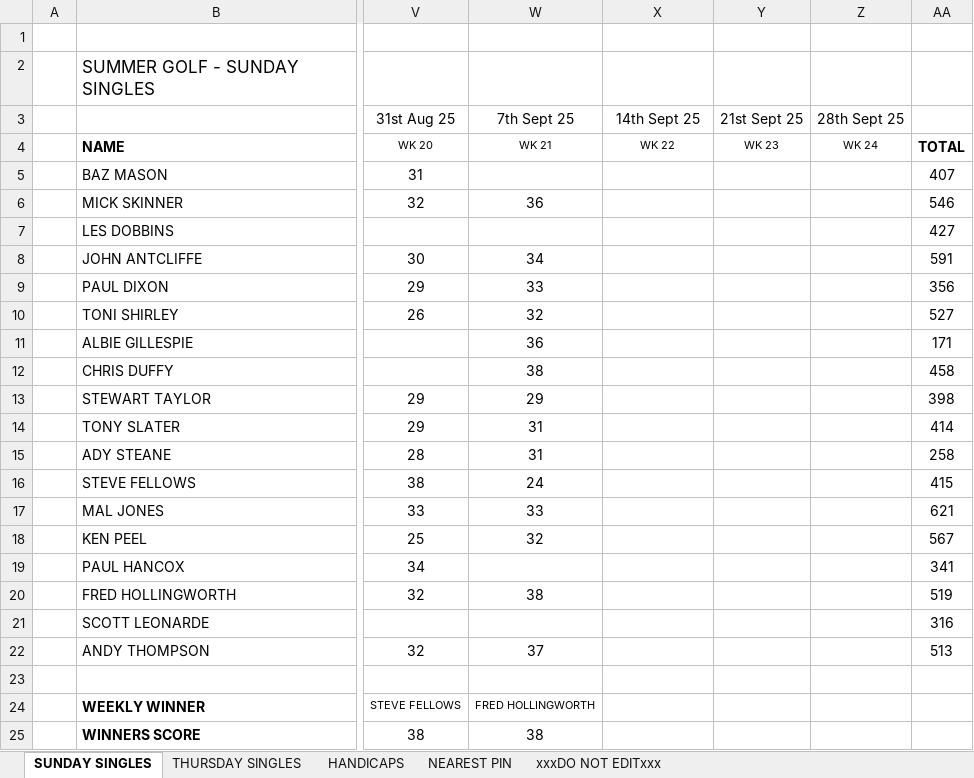
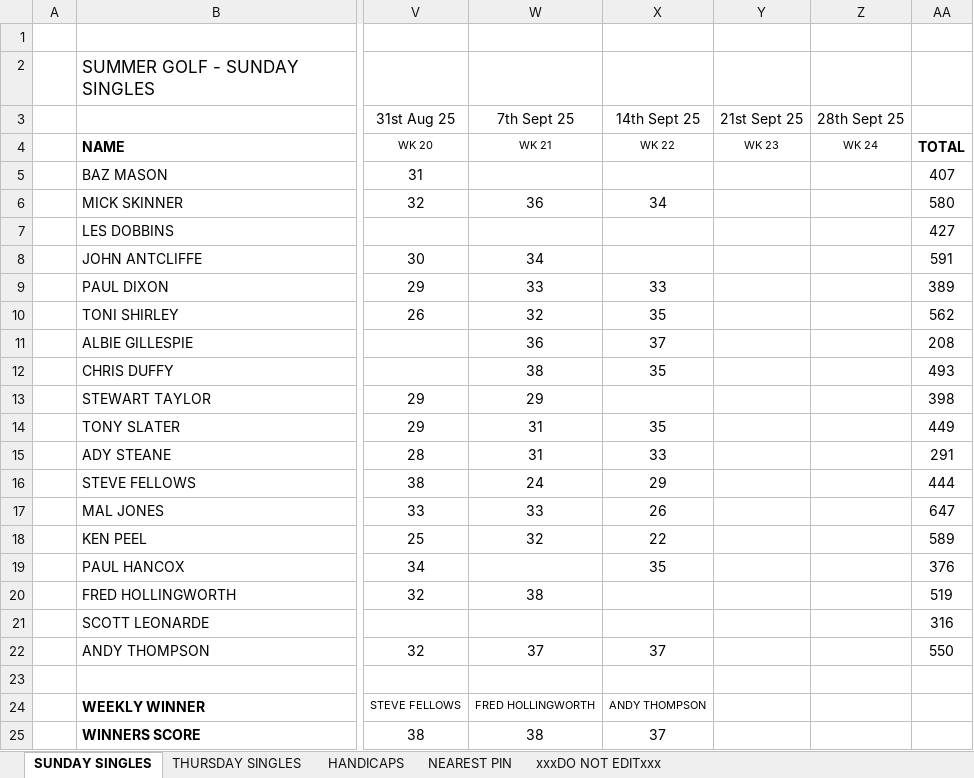
Before and after one commit to stateside2/golf-comp, an Excel workbook: data/SUMMER GOLF 2025.xlsx, sheet SUNDAY SINGLES, drawn as a sheet; only a part is shown, gaps mark what is left out; values as stored, in another font and other column widths than the file's, no borders; charts and pictures not drawn; the diff names each change by its address in the sheet, - before the commit and + after, or states it on an @@ line.

Commit message:
067 Week 22/22 data update

```diff
--- a/data/SUMMER GOLF 2025.xlsx (sheet SUNDAY SINGLES)
+++ b/data/SUMMER GOLF 2025.xlsx (sheet SUNDAY SINGLES)
-X6 (14th Sept 25): (empty)
+X6 (14th Sept 25): 34
-AA6: 546
+AA6: 580
-X9 (14th Sept 25): (empty)
+X9 (14th Sept 25): 33
-AA9: 356
+AA9: 389
-X10 (14th Sept 25): (empty)
+X10 (14th Sept 25): 35
-AA10: 527
+AA10: 562
-X11 (14th Sept 25): (empty)
+X11 (14th Sept 25): 37
-AA11: 171
+AA11: 208
-X12 (14th Sept 25): (empty)
+X12 (14th Sept 25): 35
-AA12: 458
+AA12: 493
-X14 (14th Sept 25): (empty)
+X14 (14th Sept 25): 35
-AA14: 414
+AA14: 449
-X15 (14th Sept 25): (empty)
+X15 (14th Sept 25): 33
-AA15: 258
+AA15: 291
-X16 (14th Sept 25): (empty)
+X16 (14th Sept 25): 29
-AA16: 415
+AA16: 444
-X17 (14th Sept 25): (empty)
+X17 (14th Sept 25): 26
-AA17: 621
+AA17: 647
-X18 (14th Sept 25): (empty)
+X18 (14th Sept 25): 22
-AA18: 567
+AA18: 589
-X19 (14th Sept 25): (empty)
+X19 (14th Sept 25): 35
-AA19: 341
+AA19: 376
-X22 (14th Sept 25): (empty)
+X22 (14th Sept 25): 37
-AA22: 513
+AA22: 550
-X24 (14th Sept 25): (empty)
+X24 (14th Sept 25): ANDY THOMPSON
-X25 (14th Sept 25): (empty)
+X25 (14th Sept 25): 37
```
Also changed, not shown: sheet xxxDO NOT EDITxxx, sheet NEAREST PIN, 1 other file.
